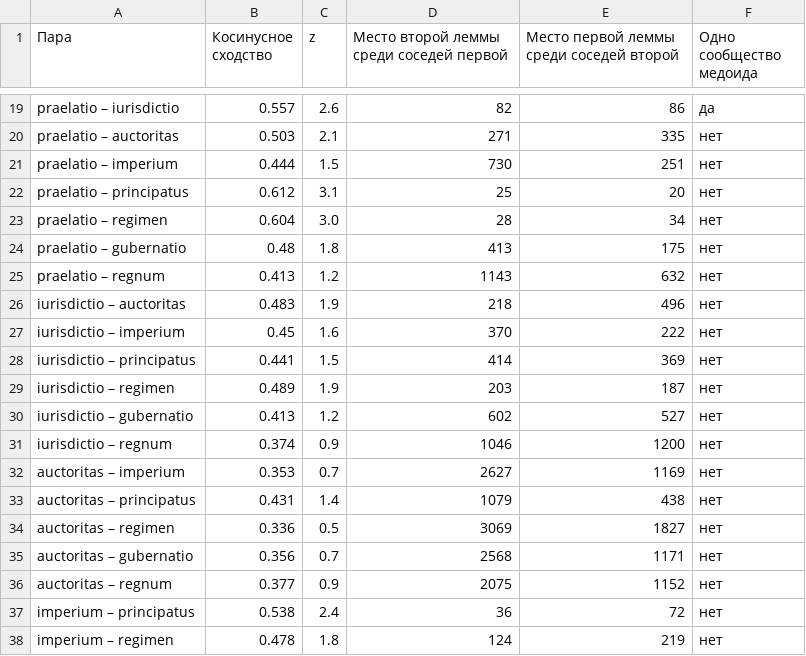
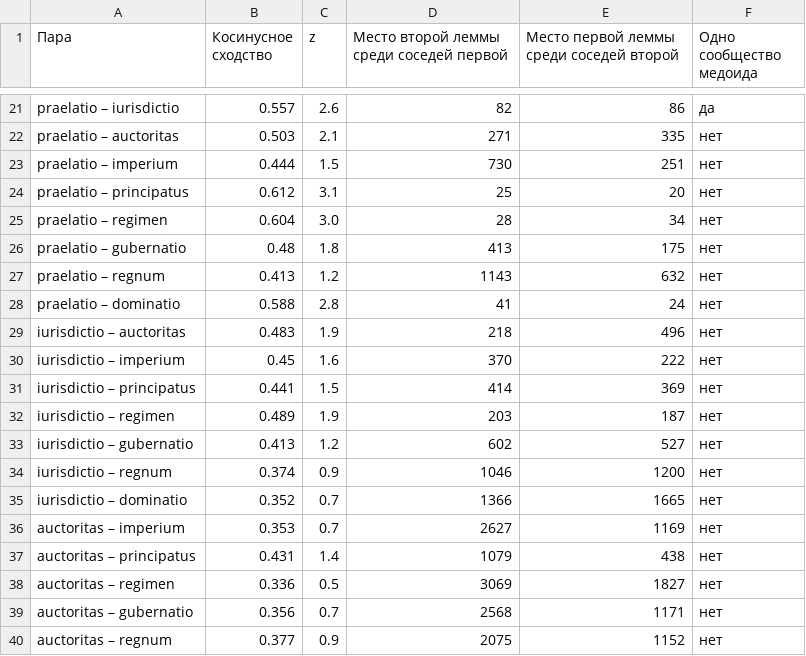
Before and after one commit to alexeyvkuznetsov/aquinas-power-lexicon, a CSV file: tables/pairwise_similarity.csv, drawn as a sheet; only a part is shown, gaps mark what is left out; the shorter side is filled out with more unchanged rows; the diff covers the shown part only; the diff names each change by its address in the sheet, - before the commit and + after, or states it on an @@ line.

```diff
--- a/tables/pairwise_similarity.csv
+++ b/tables/pairwise_similarity.csv
+row 28: praelatio – dominatio | 0.588 | 2.8 | 41 | 24 | нет
+row 35: iurisdictio – dominatio | 0.352 | 0.7 | 1366 | 1665 | нет
```
Also changed, not shown: 8 added rows elsewhere in this file, tables/check_knn_edges.csv, tables/check_target_pairs.csv, 35 other files.
